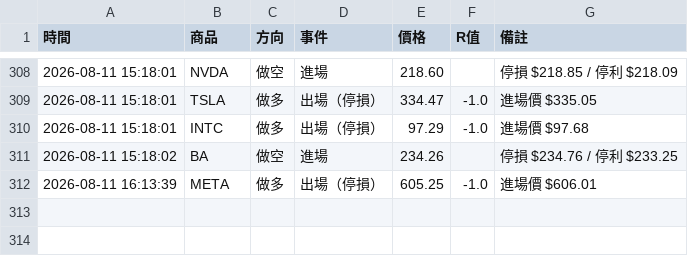
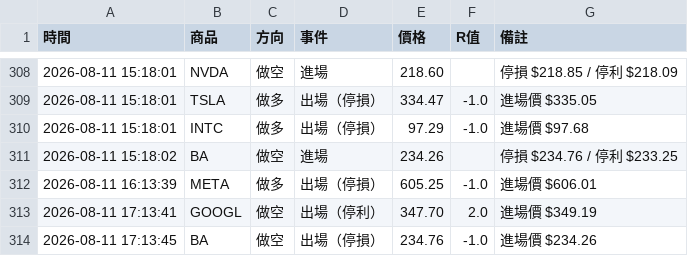
Before and after one commit to stupidyaoyao/my-quant-project, a CSV file: orb_log.csv, drawn as a sheet; only a part is shown, gaps mark what is left out.

```diff
--- a/orb_log.csv
+++ b/orb_log.csv
@@ -312 +312,3 @@
 2026-08-11 16:13:39,META,做多,出場（停損）,605.25,-1.0,進場價 $606.01
+2026-08-11 17:13:41,GOOGL,做空,出場（停利）,347.70,2.0,進場價 $349.19
+2026-08-11 17:13:45,BA,做空,出場（停損）,234.76,-1.0,進場價 $234.26
```
Also changed, not shown: 1 other file.
